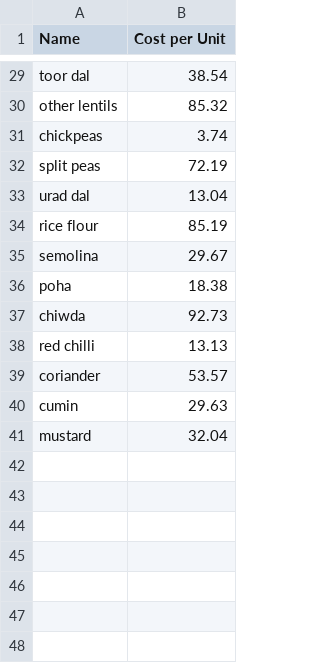
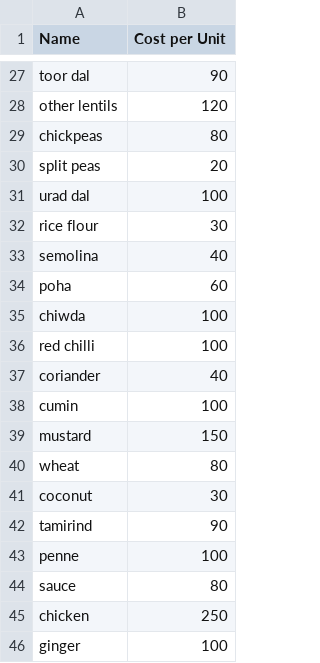
Before and after one commit to alikhan37544/Quadrivium-repo-Quantathon, a CSV file: Price_Info.csv, drawn as a sheet; only a part is shown, gaps mark what is left out; addresses are those after the commit; the diff covers the shown part only; the diff names each change by its address in the sheet, - before the commit and + after, or states it on an @@ line.

```diff
--- a/Price_Info.csv
+++ b/Price_Info.csv
-B27 (Cost per Unit): 38.54
+B27 (Cost per Unit): 90
-B28 (Cost per Unit): 85.32
+B28 (Cost per Unit): 120
-B29 (Cost per Unit): 3.74
+B29 (Cost per Unit): 80
-B30 (Cost per Unit): 72.19
+B30 (Cost per Unit): 20
-B31 (Cost per Unit): 13.04
+B31 (Cost per Unit): 100
-B32 (Cost per Unit): 85.19
+B32 (Cost per Unit): 30
-B33 (Cost per Unit): 29.67
+B33 (Cost per Unit): 40
-B34 (Cost per Unit): 18.38
+B34 (Cost per Unit): 60
-B35 (Cost per Unit): 92.73
+B35 (Cost per Unit): 100
-B36 (Cost per Unit): 13.13
+B36 (Cost per Unit): 100
-B37 (Cost per Unit): 53.57
+B37 (Cost per Unit): 40
-B38 (Cost per Unit): 29.63
+B38 (Cost per Unit): 100
-B39 (Cost per Unit): 32.04
+B39 (Cost per Unit): 150
+row 40: wheat | 80
+row 41: coconut | 30
+row 42: tamirind | 90
+row 43: penne | 100
+row 44: sauce | 80
+row 45: chicken | 250
+row 46: ginger | 100
```
Also changed, not shown: 1 added row, 3 removed rows and 24 edited cells elsewhere in this file.
